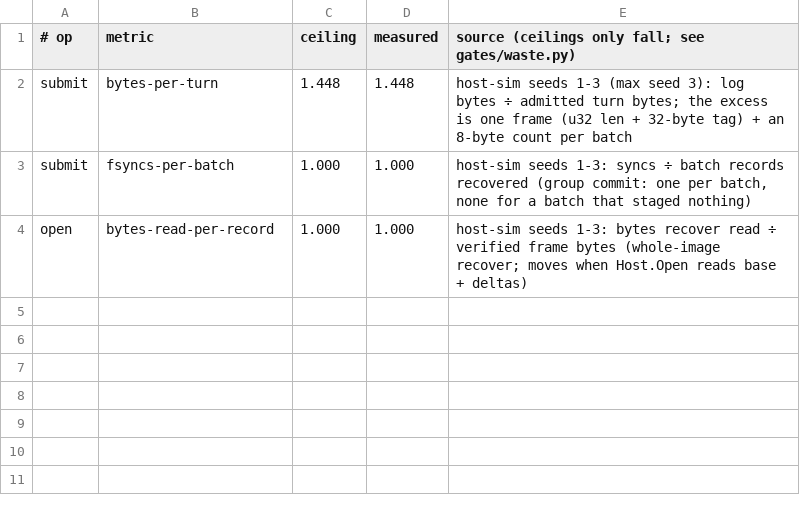
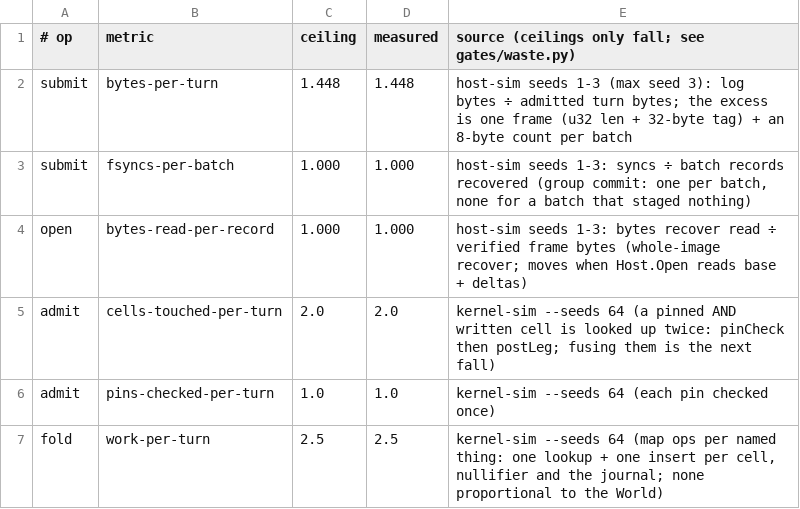
Before and after one commit to emberian/nanodregg, a TSV file: gates/waste.tsv, drawn as a sheet.

```diff
--- a/gates/waste.tsv
+++ b/gates/waste.tsv
@@ -4 +4,4 @@ submit	fsyncs-per-batch	1.000	1.000	host-sim seeds 1-3: syncs ÷ batch records r
 open	bytes-read-per-record	1.000	1.000	host-sim seeds 1-3: bytes recover read ÷ verified frame bytes (whole-image recover; moves when Host.Open reads base + deltas)
+admit	cells-touched-per-turn	2.0	2.0	kernel-sim --seeds 64 (a pinned AND written cell is looked up twice: pinCheck then postLeg; fusing them is the next fall)
+admit	pins-checked-per-turn	1.0	1.0	kernel-sim --seeds 64 (each pin checked once)
+fold	work-per-turn	2.5	2.5	kernel-sim --seeds 64 (map ops per named thing: one lookup + one insert per cell, nullifier and the journal; none proportional to the World)
```
Also changed, not shown: 5 other files.
